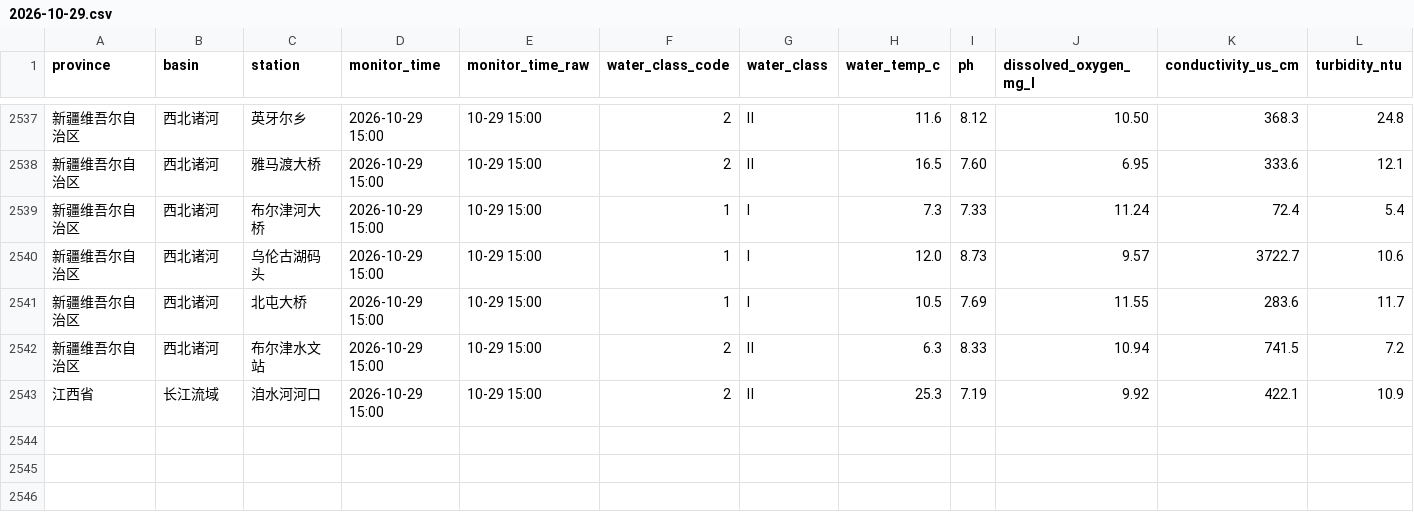
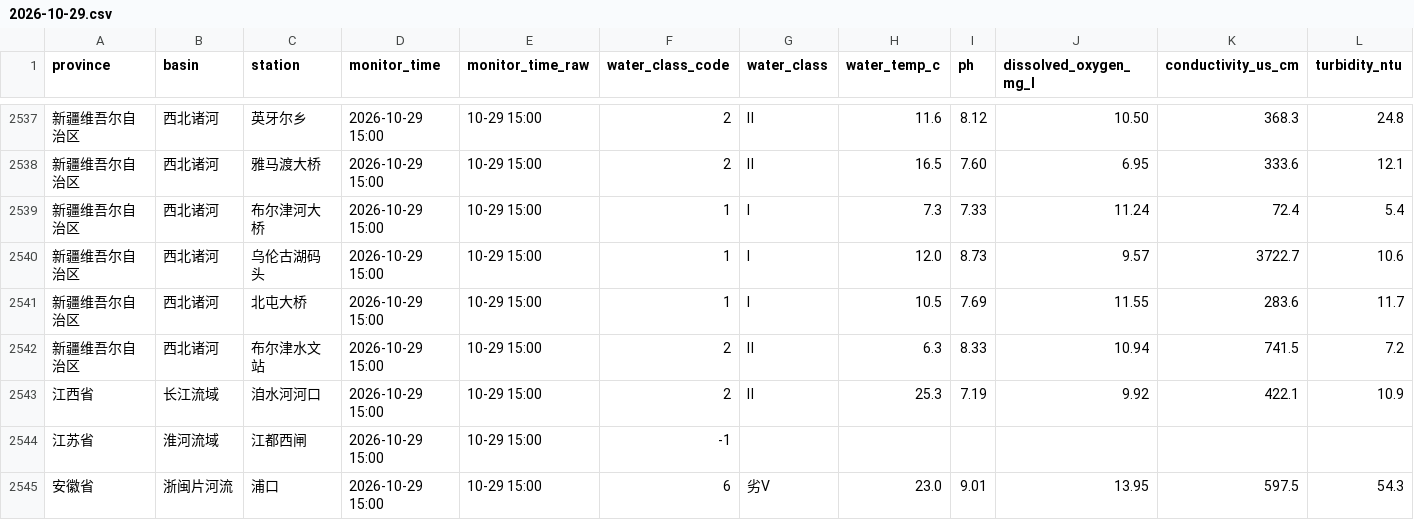
Before and after one commit to wenxizhang0919/cn-data-timemachine, a CSV file: data/raw/weather/cn_surface_water_quality/2026-10/2026-10-29.csv, drawn as a sheet; only a part is shown, gaps mark what is left out; rows hold the shown columns only; the diff names each change by its address in the sheet, - before the commit and + after, or states it on an @@ line.

```diff
--- a/data/raw/weather/cn_surface_water_quality/2026-10/2026-10-29.csv
+++ b/data/raw/weather/cn_surface_water_quality/2026-10/2026-10-29.csv
+row 2544: 江苏省 | 淮河流域 | 江都西闸 | 2026-10-29 15:00 | 10-29 15:00 | -1
+row 2545: 安徽省 | 浙闽片河流 | 浦口 | 2026-10-29 15:00 | 10-29 15:00 | 6 | 劣Ⅴ | 23.0 | 9.01 | 13.95 | 597.5 | 54.3
```
Also changed, not shown: 2 other files.
